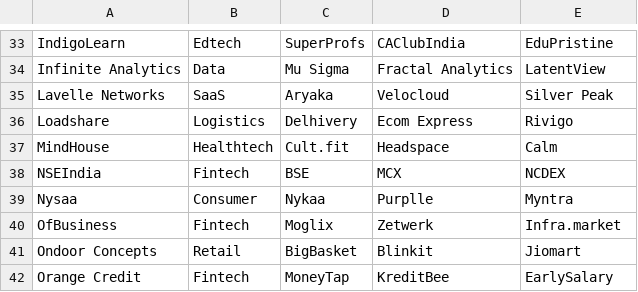
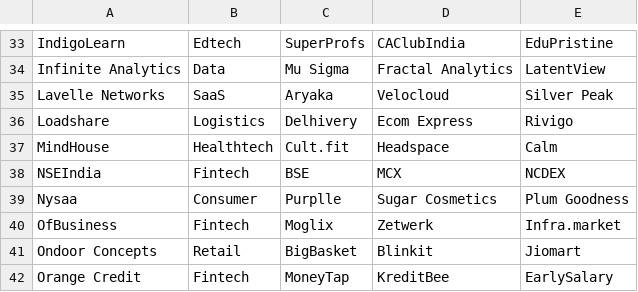
Before and after one commit to prabodh256/JJFO-News-Bulletin, a CSV file: companies.csv, drawn as a sheet; only a part is shown, gaps mark what is left out.

Commit message:
fix: remove Nykaa from Nysaa competitors — different market segments

```diff
--- a/companies.csv
+++ b/companies.csv
@@ -38,3 +38,3 @@ MindHouse,Healthtech,Cult.fit,Headspace,Calm
 NSEIndia,Fintech,BSE,MCX,NCDEX
-Nysaa,Consumer,Nykaa,Purplle,Myntra
+Nysaa,Consumer,Purplle,Sugar Cosmetics,Plum Goodness
 OfBusiness,Fintech,Moglix,Zetwerk,Infra.market
```
